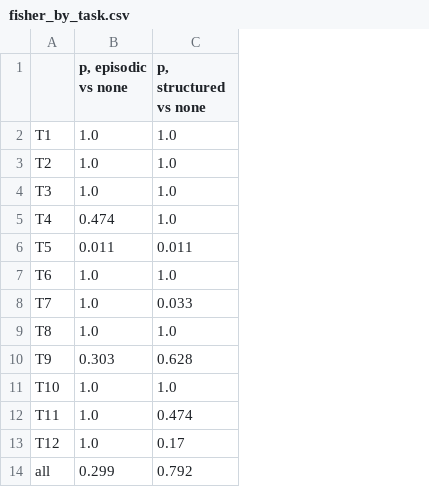
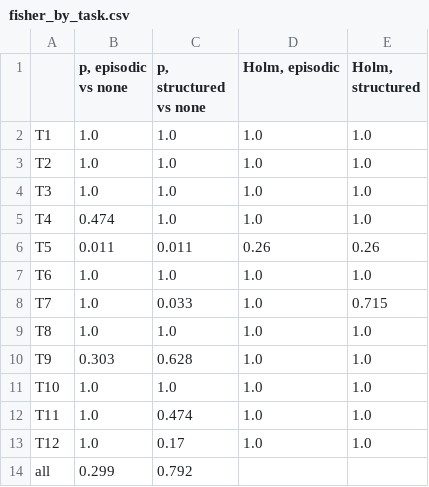
Before and after one commit to QianhengZhang/CS839-agent-memory, a CSV file: results/fisher_by_task.csv, drawn as a sheet; the diff names each change by its address in the sheet, - before the commit and + after, or states it on an @@ line.

```diff
--- a/results/fisher_by_task.csv
+++ b/results/fisher_by_task.csv
+column D (Holm, episodic), rows 2-13: 1.0 | 1.0 | 1.0 | 1.0 | 0.26 | 1.0 | 1.0 | 1.0 | 1.0 | 1.0 | 1.0 | 1.0
+column E (Holm, structured), rows 2-13: 1.0 | 1.0 | 1.0 | 1.0 | 0.26 | 1.0 | 0.715 | 1.0 | 1.0 | 1.0 | 1.0 | 1.0
```
Also changed, not shown: 2 other files.
